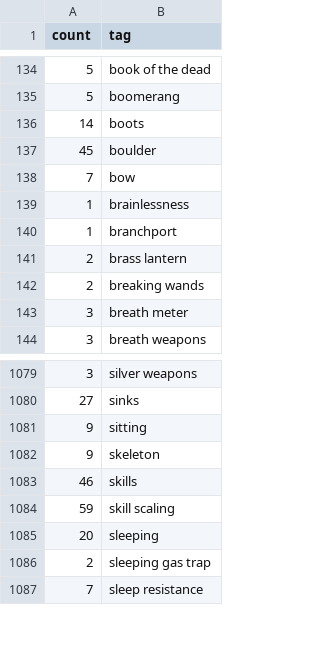
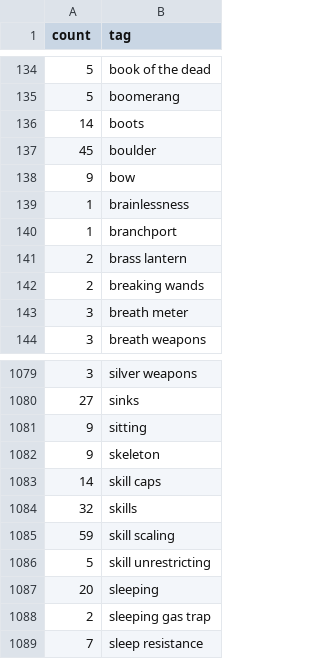
Before and after one commit to nethack-yanis/nethack-yanis.github.io, a CSV file: _data/tagfreq.csv, drawn as a sheet; only a part is shown, gaps mark what is left out.

Commit message:
Split off "skill caps" and "skill unrestricting" from "skills" tag

```diff
--- a/_data/tagfreq.csv
+++ b/_data/tagfreq.csv
@@ -137,3 +137,3 @@ count,tag
 45,boulder
-7,bow
+9,bow
 1,brainlessness
@@ -1082,4 +1082,6 @@ count,tag
 9,skeleton
-46,skills
+14,skill caps
+32,skills
 59,skill scaling
+5,skill unrestricting
 20,sleeping
```
Also changed, not shown: 18 other files.
